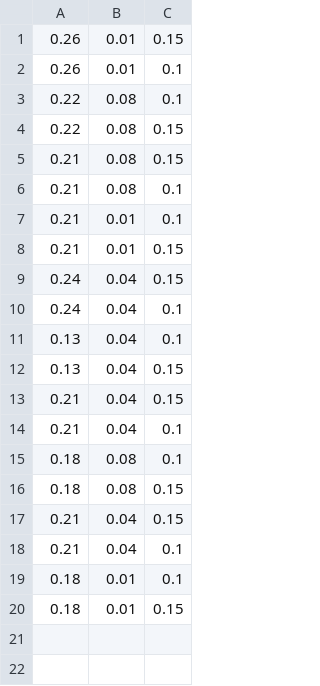
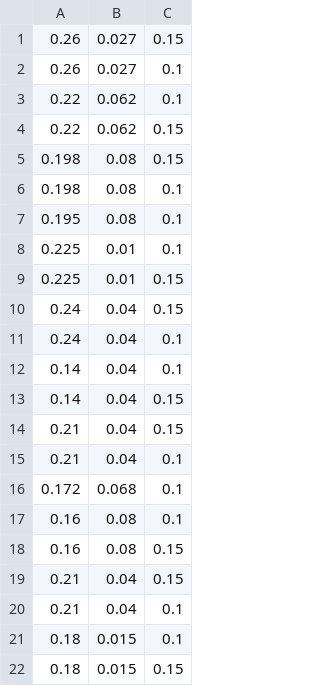
Before and after one commit to RobotDesign3-Team2/crane_x7_ros_modified_by_group2, a CSV file: crane_x7_examples/scripts/MOJI/MOJIver2/WA-l.csv, drawn as a sheet.

Commit message:
のぎ辺:ver1

```diff
--- a/crane_x7_examples/scripts/MOJI/MOJIver2/WA-l.csv
+++ b/crane_x7_examples/scripts/MOJI/MOJIver2/WA-l.csv
@@ -1,20 +1,22 @@
-0.26,0.01,0.15
-0.26,0.01,0.1
-0.22,0.08,0.1
-0.22,0.08,0.15
-0.21,0.08,0.15
-0.21,0.08,0.1
-0.21,0.01,0.1
-0.21,0.01,0.15
+0.26,0.027,0.15
+0.26,0.027,0.1
+0.22,0.062,0.1
+0.22,0.062,0.15
+0.198,0.08,0.15
+0.198,0.08,0.1
+0.195,0.08,0.1
+0.225,0.01,0.1
+0.225,0.01,0.15
 0.24,0.04,0.15
 0.24,0.04,0.1
-0.13,0.04,0.1
-0.13,0.04,0.15
+0.14,0.04,0.1
+0.14,0.04,0.15
 0.21,0.04,0.15
 0.21,0.04,0.1
-0.18,0.08,0.1
-0.18,0.08,0.15
+0.172,0.068,0.1
+0.16,0.08,0.1
+0.16,0.08,0.15
 0.21,0.04,0.15
 0.21,0.04,0.1
-0.18,0.01,0.1
-0.18,0.01,0.15
+0.18,0.015,0.1
+0.18,0.015,0.15
```
